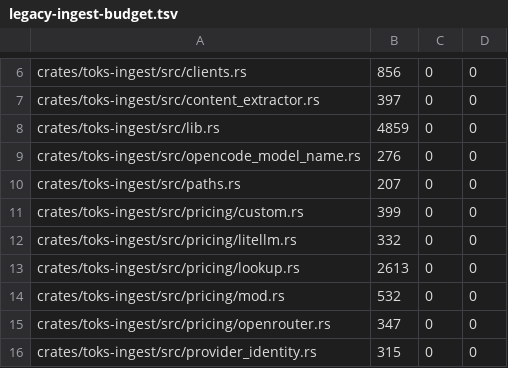
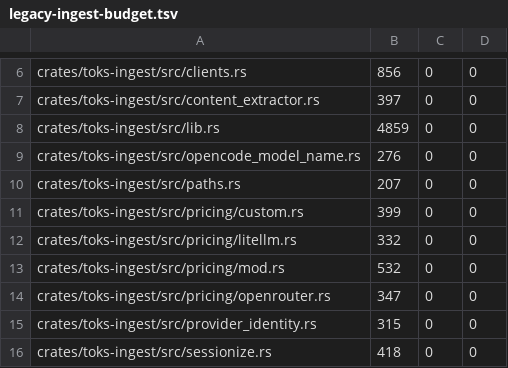
Before and after one commit to Luzivog/toks, a TSV file: scripts/quality/legacy-ingest-budget.tsv, drawn as a sheet; only a part is shown, gaps mark what is left out; the shorter side is filled out with more unchanged rows; the diff names each change by its address in the sheet, - before the commit and + after, or states it on an @@ line.

Commit message:
Split pricing lookup by stage

```diff
--- a/scripts/quality/legacy-ingest-budget.tsv
+++ b/scripts/quality/legacy-ingest-budget.tsv
-row 13: crates/toks-ingest/src/pricing/lookup.rs | 2613 | 0 | 0
```
Also changed, not shown: 40 other files.
